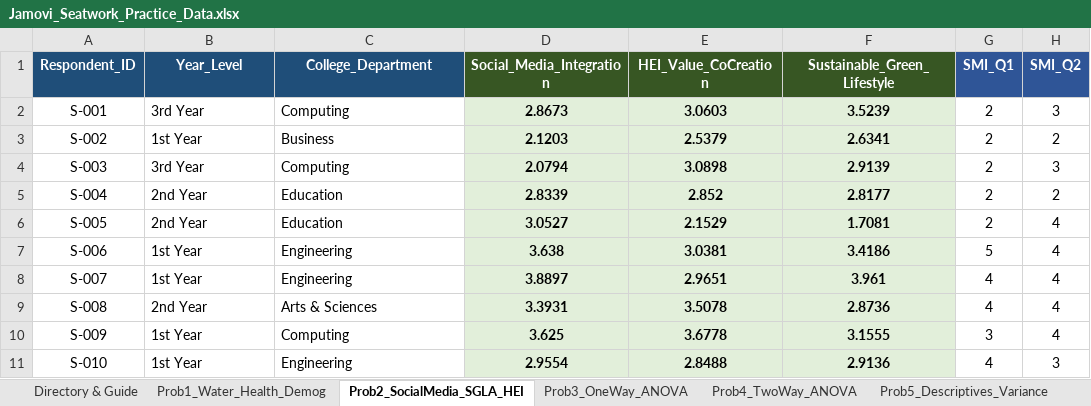
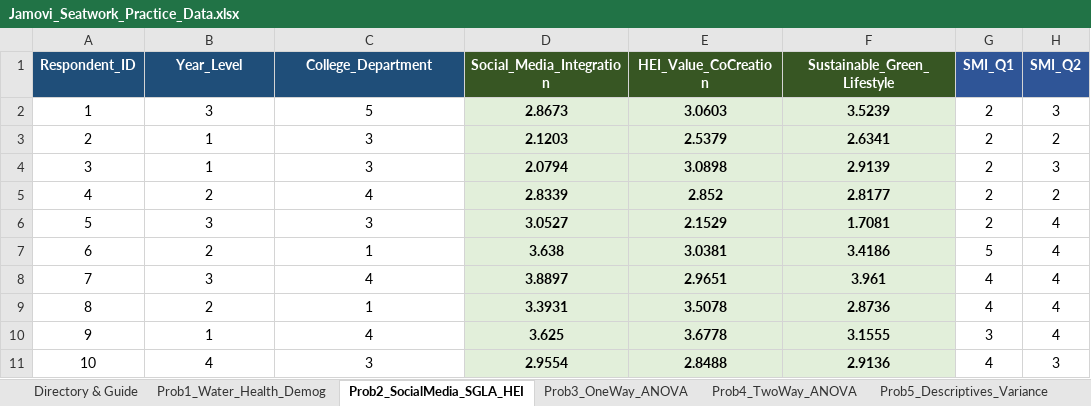
Before and after one commit to olegnatruk/probstat-reviewer, an Excel workbook: Jamovi_Seatwork_Practice_Data.xlsx, sheet Prob2_SocialMedia_SGLA_HEI, drawn as a sheet; only a part is shown; values as stored, in another font and other column widths than the file's, no borders; the diff covers the shown part only; the diff names each change by its address in the sheet, - before the commit and + after, or states it on an @@ line.

```diff
--- a/Jamovi_Seatwork_Practice_Data.xlsx (sheet Prob2_SocialMedia_SGLA_HEI)
+++ b/Jamovi_Seatwork_Practice_Data.xlsx (sheet Prob2_SocialMedia_SGLA_HEI)
-A2 (Respondent_ID): S-001
+A2 (Respondent_ID): 1
-B2 (Year_Level): 3rd Year
+B2 (Year_Level): 3
-B2:C11 alignment: left
+B2:C11 alignment: center
-C2 (College_Department): Computing
+C2 (College_Department): 5
-A3 (Respondent_ID): S-002
+A3 (Respondent_ID): 2
-B3 (Year_Level): 1st Year
+B3 (Year_Level): 1
-C3 (College_Department): Business
+C3 (College_Department): 3
-A4 (Respondent_ID): S-003
+A4 (Respondent_ID): 3
-B4 (Year_Level): 3rd Year
+B4 (Year_Level): 1
-C4 (College_Department): Computing
+C4 (College_Department): 3
-A5 (Respondent_ID): S-004
+A5 (Respondent_ID): 4
-B5 (Year_Level): 2nd Year
+B5 (Year_Level): 2
-C5 (College_Department): Education
+C5 (College_Department): 4
-A6 (Respondent_ID): S-005
+A6 (Respondent_ID): 5
-B6 (Year_Level): 2nd Year
+B6 (Year_Level): 3
-C6 (College_Department): Education
+C6 (College_Department): 3
-A7 (Respondent_ID): S-006
+A7 (Respondent_ID): 6
-B7 (Year_Level): 1st Year
+B7 (Year_Level): 2
-C7 (College_Department): Engineering
+C7 (College_Department): 1
-A8 (Respondent_ID): S-007
+A8 (Respondent_ID): 7
-B8 (Year_Level): 1st Year
+B8 (Year_Level): 3
-C8 (College_Department): Engineering
+C8 (College_Department): 4
-A9 (Respondent_ID): S-008
+A9 (Respondent_ID): 8
-B9 (Year_Level): 2nd Year
+B9 (Year_Level): 2
-C9 (College_Department): Arts & Sciences
+C9 (College_Department): 1
-A10 (Respondent_ID): S-009
+A10 (Respondent_ID): 9
-B10 (Year_Level): 1st Year
+B10 (Year_Level): 1
-C10 (College_Department): Computing
+C10 (College_Department): 4
-A11 (Respondent_ID): S-010
+A11 (Respondent_ID): 10
-B11 (Year_Level): 1st Year
+B11 (Year_Level): 4
-C11 (College_Department): Engineering
+C11 (College_Department): 3
```
Also changed, not shown: 528 edited cells and cell formats elsewhere in this sheet, sheet Prob3_OneWay_ANOVA, sheet Prob4_TwoWay_ANOVA, sheet Prob5_Descriptives_Variance, sheet Prob1_Water_Health_Demog, sheet Codebook_and_Scales, sheet Directory & Guide.
